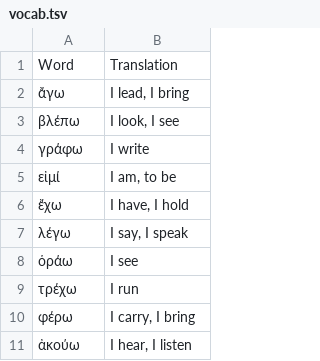
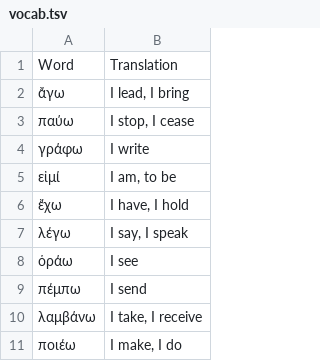
Before and after one commit to EEE-project/eee-project, a TSV file: examples/vocab.tsv, drawn as a sheet.

```diff
--- a/examples/vocab.tsv
+++ b/examples/vocab.tsv
@@ -2,3 +2,3 @@ Word	Translation
 ἄγω	I lead, I bring
-βλέπω	I look, I see
+παύω	I stop, I cease
 γράφω	I write
@@ -8,4 +8,4 @@ Word	Translation
 ὁράω	I see
-τρέχω	I run
-φέρω	I carry, I bring
-ἀκούω	I hear, I listen
+πέμπω	I send
+λαμβάνω	I take, I receive
+ποιέω	I make, I do
```
Also changed, not shown: src/eee_project/data/labels/verb-el.tsv, src/eee_project/data/labels/verb-en.tsv, 40 other files.
